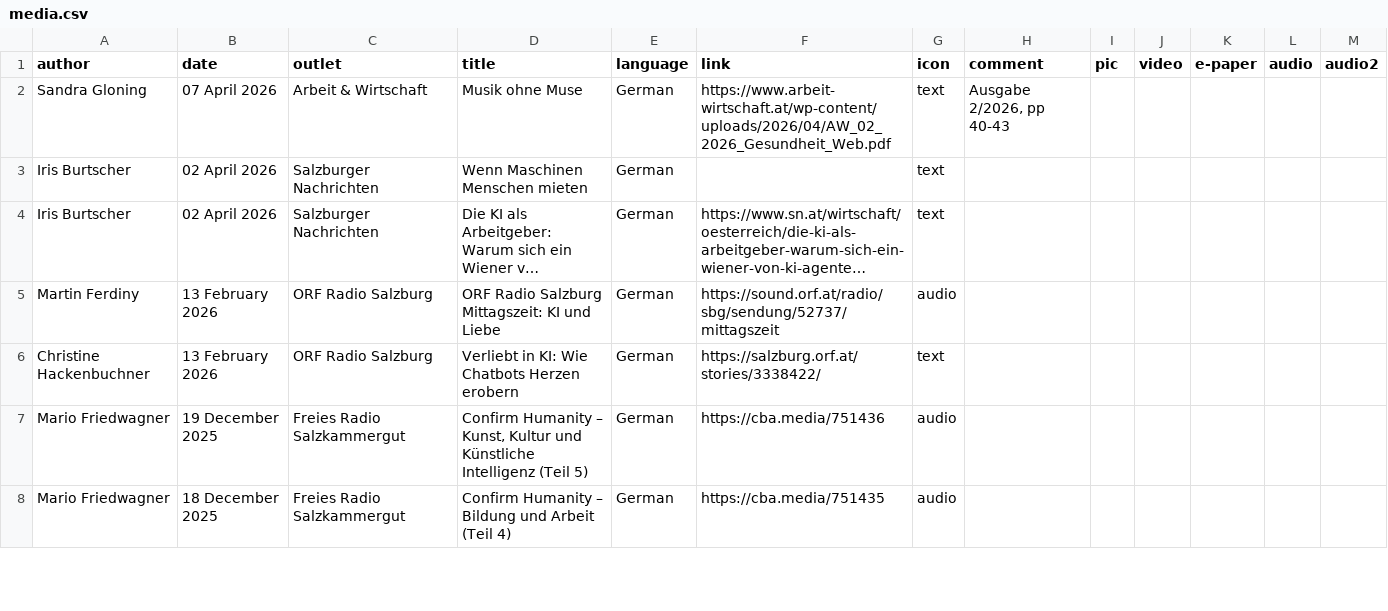
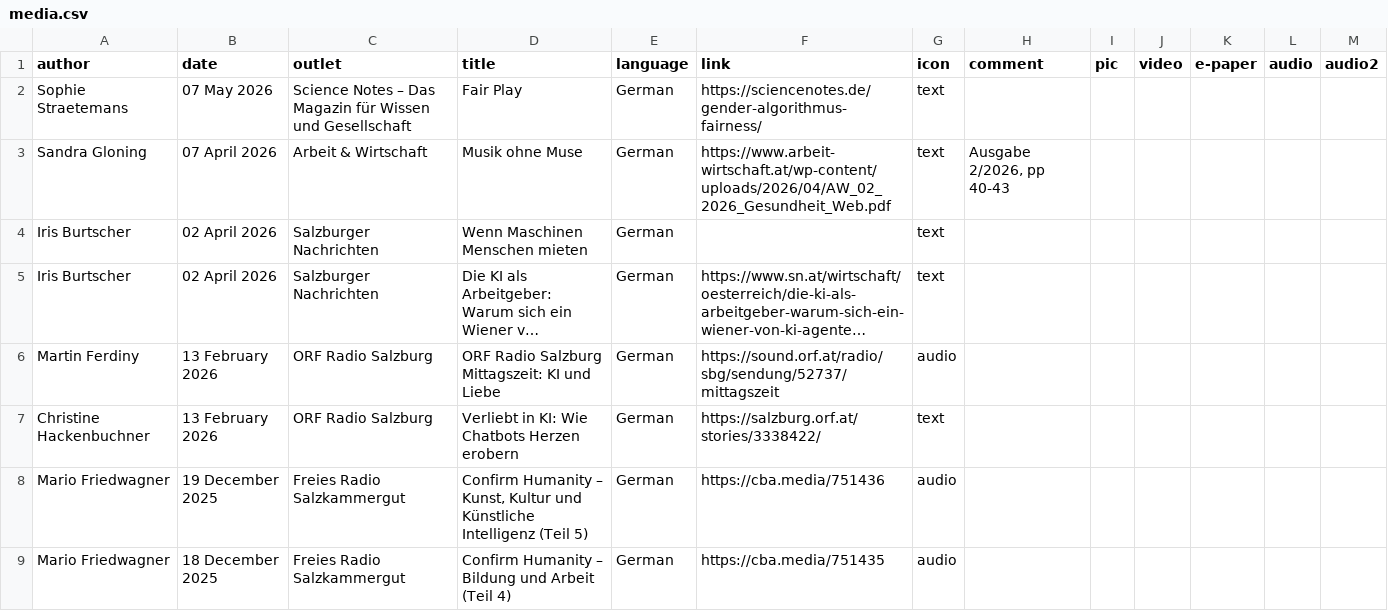
Before and after one commit to InterIntSys/InterIntSys.github.io, a CSV file: assets/csv/media.csv, drawn as a sheet; only a part is shown; long unchanged cells end in ….

Commit message:
added article in science notes

```diff
--- a/assets/csv/media.csv
+++ b/assets/csv/media.csv
@@ -1,2 +1,3 @@
 author,date,outlet,title,language,link,icon,comment,pic,video,e-paper,audio,audio2
+Sophie Straetemans,07 May 2026,Science Notes – Das Magazin für Wissen und Gesellschaft,Fair Play,German,https://sciencenotes.de/gender-algorithmus-fairness/,text,,,,,,
 Sandra Gloning,07 April 2026,Arbeit & Wirtschaft,Musik ohne Muse,German,https://www.arbeit-wirtschaft.at/wp-content/uploads/2026/04/AW_02_2026_Gesundheit_Web.pdf,text,"Ausgabe 2/2026, pp 40-43",,,,,
```
